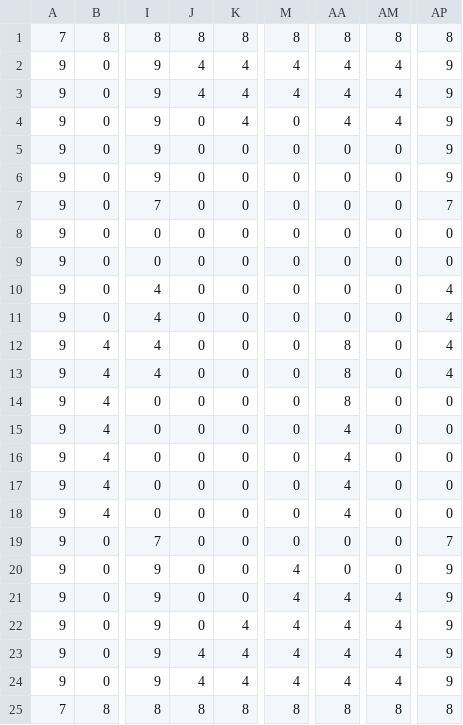
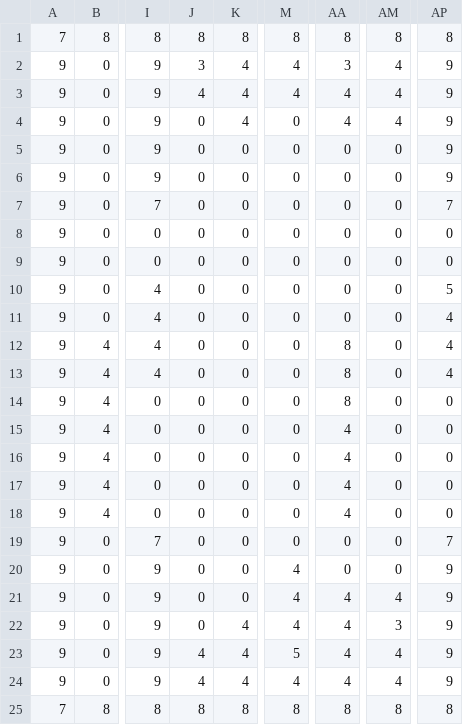
Before and after one commit to CWormley/Tank-Game, a CSV file: TankGame/resources/map1.csv, drawn as a sheet; only a part is shown, gaps mark what is left out; the diff names each change by its address in the sheet, - before the commit and + after, or states it on an @@ line.

```diff
--- a/TankGame/resources/map1.csv
+++ b/TankGame/resources/map1.csv
-J2: 4
+J2: 3
-AA2: 4
+AA2: 3
-AP10: 4
+AP10: 5
-AM22: 4
+AM22: 3
-M23: 4
+M23: 5
```
Also changed, not shown: 15 other files.
